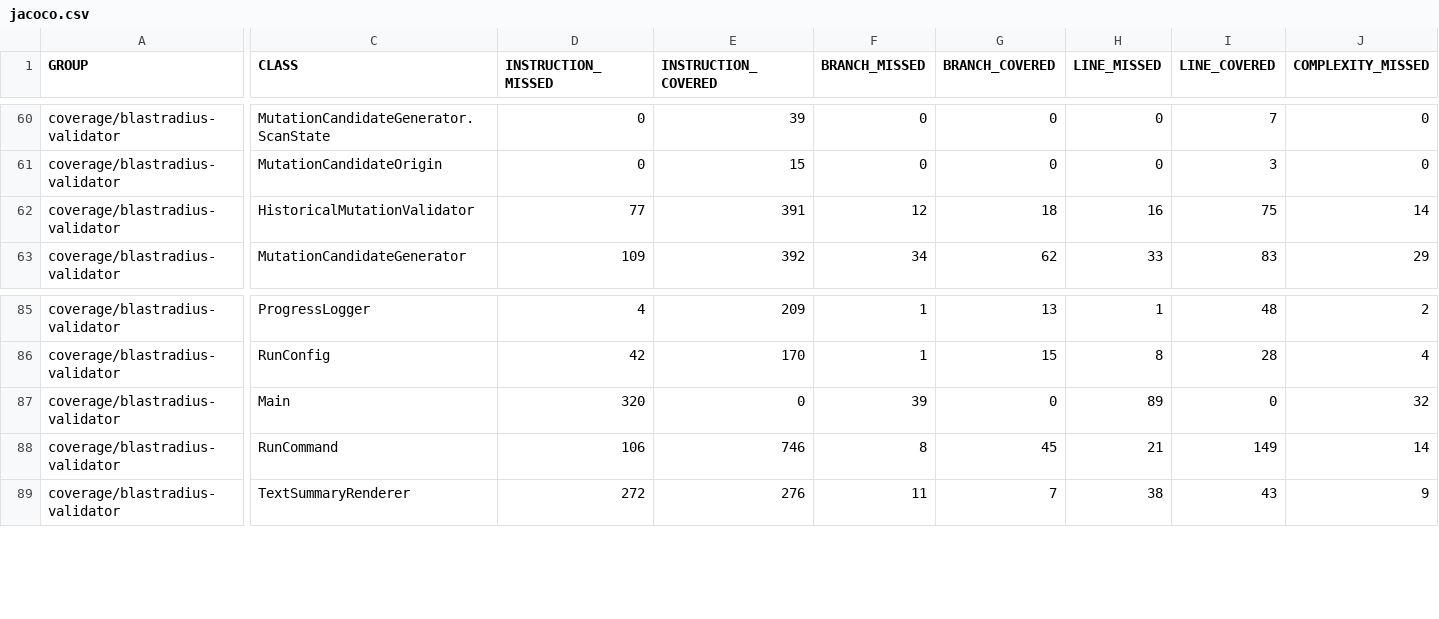
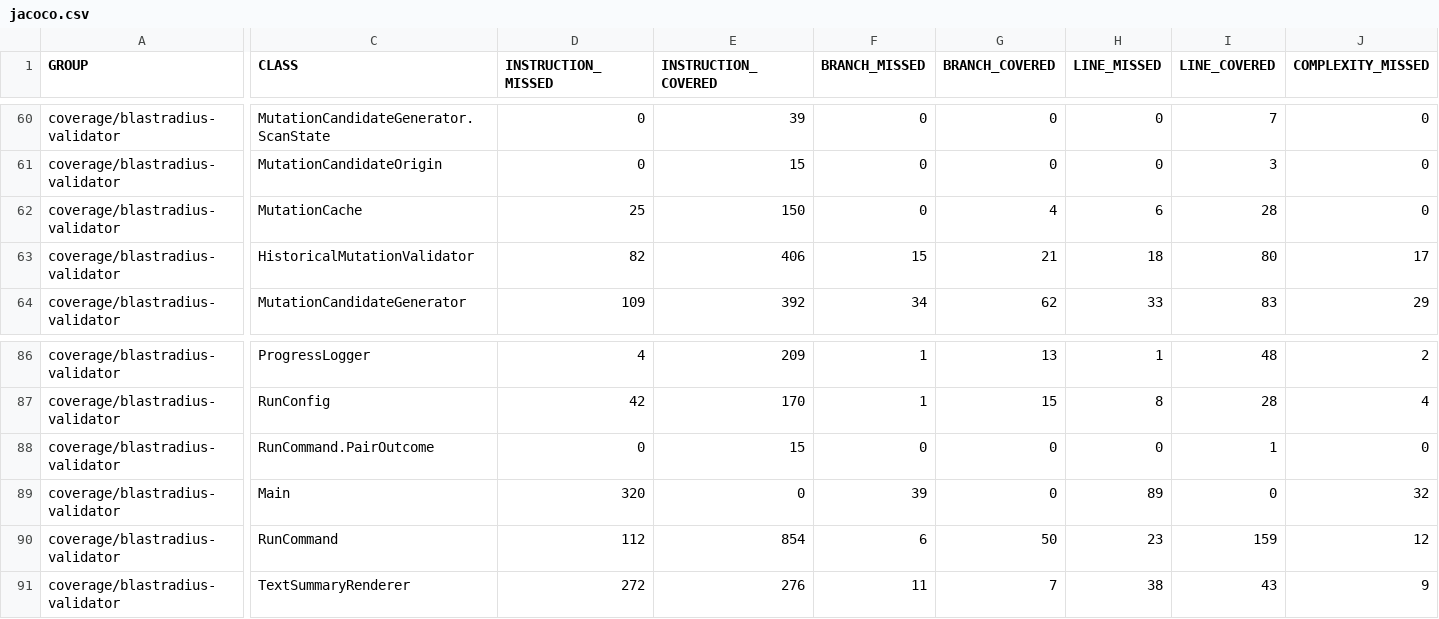
Before and after one commit to baokhang83/blastradius, a CSV file: jacoco.csv, drawn as a sheet; only a part is shown, gaps mark what is left out; addresses are those after the commit; rows hold the shown columns only; the diff covers the shown part only; the diff names each change by its address in the sheet, - before the commit and + after, or states it on an @@ line.

Commit message:
Deploying to gh-pages from @ baokhang83/blastradius@7d93e1ad71fe8f7182b1b8181d9c8b6b7693305d 🚀

```diff
--- a/jacoco.csv
+++ b/jacoco.csv
+row 62: coverage/blastradius-validator | MutationCache | 25 | 150 | 0 | 4 | 6 | 28 | 0
-D63 (INSTRUCTION_MISSED): 77
+D63 (INSTRUCTION_MISSED): 82
-E63 (INSTRUCTION_COVERED): 391
+E63 (INSTRUCTION_COVERED): 406
-F63 (BRANCH_MISSED): 12
+F63 (BRANCH_MISSED): 15
-G63 (BRANCH_COVERED): 18
+G63 (BRANCH_COVERED): 21
-H63 (LINE_MISSED): 16
+H63 (LINE_MISSED): 18
-I63 (LINE_COVERED): 75
+I63 (LINE_COVERED): 80
-J63 (COMPLEXITY_MISSED): 14
+J63 (COMPLEXITY_MISSED): 17
+row 88: coverage/blastradius-validator | RunCommand.PairOutcome | 0 | 15 | 0 | 0 | 0 | 1 | 0
-D90 (INSTRUCTION_MISSED): 106
+D90 (INSTRUCTION_MISSED): 112
-E90 (INSTRUCTION_COVERED): 746
+E90 (INSTRUCTION_COVERED): 854
-F90 (BRANCH_MISSED): 8
+F90 (BRANCH_MISSED): 6
-G90 (BRANCH_COVERED): 45
+G90 (BRANCH_COVERED): 50
-H90 (LINE_MISSED): 21
+H90 (LINE_MISSED): 23
-I90 (LINE_COVERED): 149
+I90 (LINE_COVERED): 159
-J90 (COMPLEXITY_MISSED): 14
+J90 (COMPLEXITY_MISSED): 12
```
Also changed, not shown: 2 edited cells elsewhere in this file, 17 other files.
